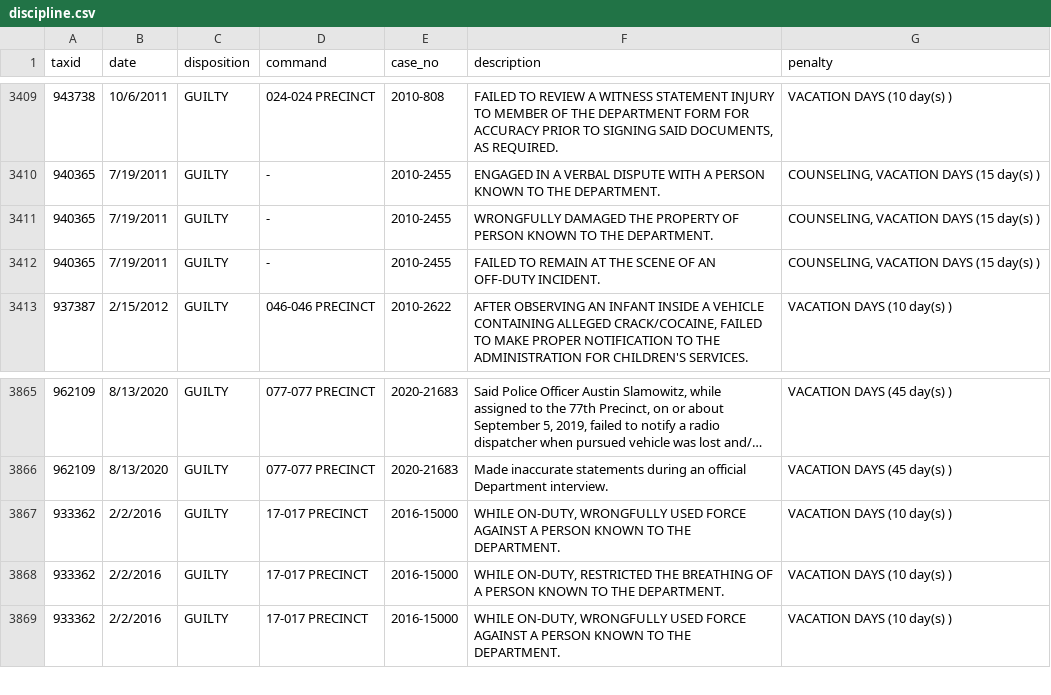
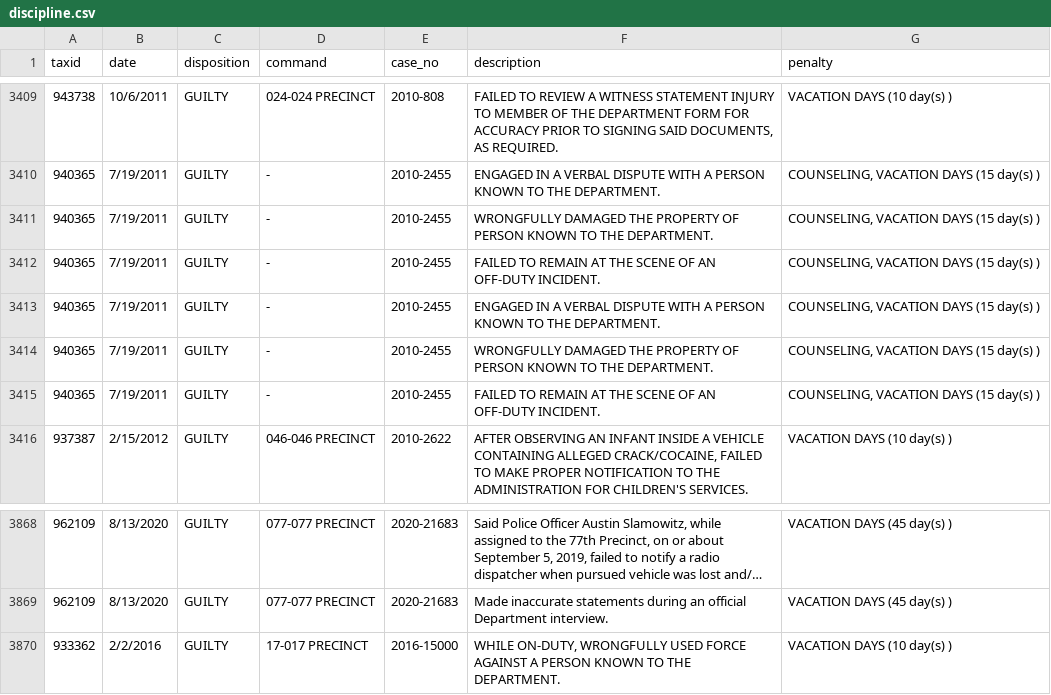
Before and after one commit to ryanwatkins/nypd-officer-profiles, a CSV file: discipline.csv, drawn as a sheet; only a part is shown, gaps mark what is left out; long unchanged cells end in …; removed rows and columns are numbered as before the commit, all else as after; the diff names each change by its address in the sheet, - before the commit and + after, or states it on an @@ line.

```diff
--- a/discipline.csv
+++ b/discipline.csv
+row 3413: 940365 | 7/19/2011 | GUILTY | - | 2010-2455 | ENGAGED IN A VERBAL DISPUTE WITH A PERSON KNOWN TO THE DEPARTMENT. | COUNSELING, VACATION DAYS (15 day(s) )
+row 3414: 940365 | 7/19/2011 | GUILTY | - | 2010-2455 | WRONGFULLY DAMAGED THE PROPERTY OF PERSON KNOWN TO THE DEPARTMENT. | COUNSELING, VACATION DAYS (15 day(s) )
+row 3415: 940365 | 7/19/2011 | GUILTY | - | 2010-2455 | FAILED TO REMAIN AT THE SCENE OF AN OFF-DUTY INCIDENT. | COUNSELING, VACATION DAYS (15 day(s) )
-row 3867: 933362 | 2/2/2016 | GUILTY | 17-017 PRECINCT | 2016-15000 | WHILE ON-DUTY, WRONGFULLY USED FORCE AGAINST A PERSON KNOWN TO THE DEPARTMENT. | VACATION DAYS (10 day(s) )
-row 3868: 933362 | 2/2/2016 | GUILTY | 17-017 PRECINCT | 2016-15000 | WHILE ON-DUTY, RESTRICTED THE BREATHING OF A PERSON KNOWN TO THE DEPARTMENT. | VACATION DAYS (10 day(s) )
```
Also changed, not shown: documents.csv, 28 other files.
